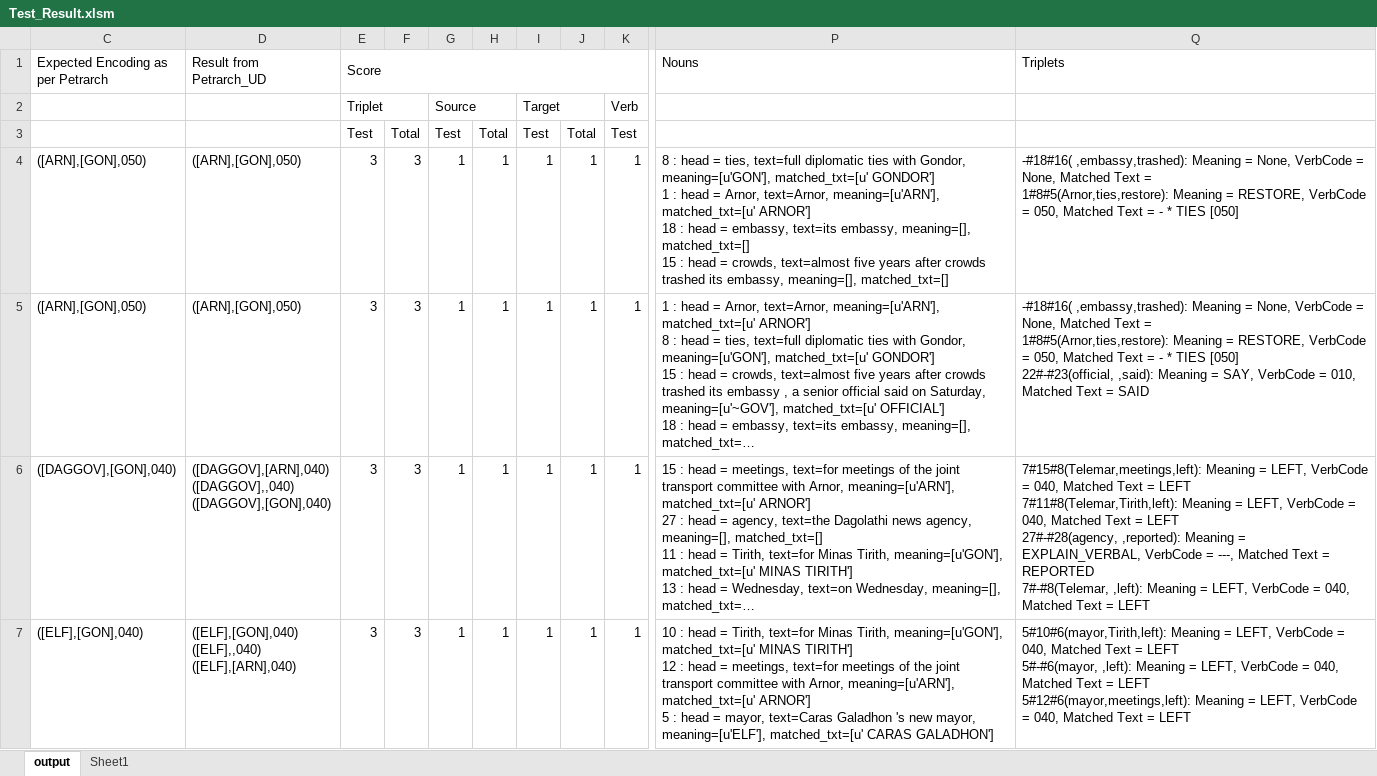
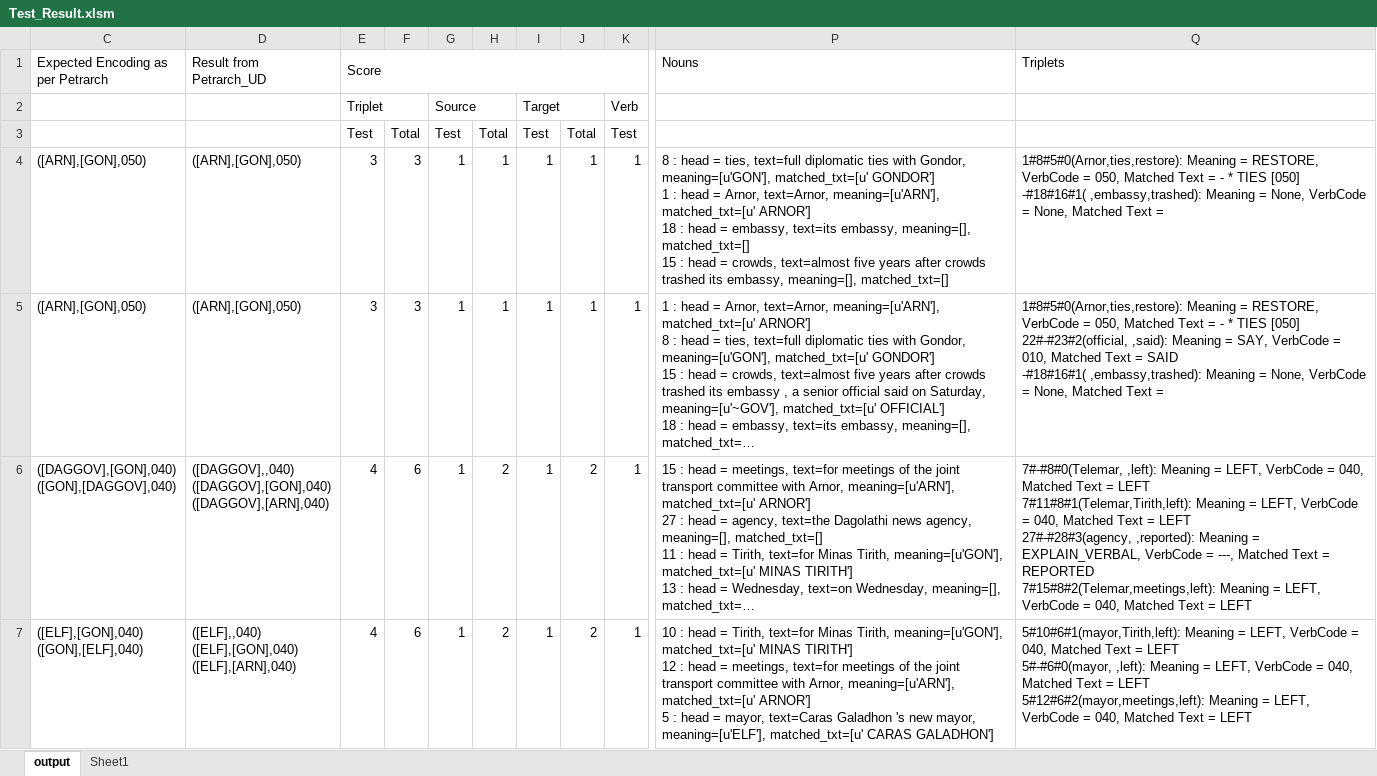
Before and after one commit to openeventdata/UniversalPetrarch, an Excel workbook: Test Suite/Test_Result.xlsm, sheet output, drawn as a sheet; only a part is shown, gaps mark what is left out; long unchanged cells end in …; values as stored, in another font and other column widths than the file's, no cell formats; charts and pictures not drawn; ↵ is a line break in a cell; the diff covers the shown part only; the diff names each change by its address in the sheet, - before the commit and + after, or states it on an @@ line.

```diff
--- a/Test Suite/Test_Result.xlsm (sheet output)
+++ b/Test Suite/Test_Result.xlsm (sheet output)
-Q4 (Triplets): -#18#16( ,embassy,trashed): Meaning = None, VerbCode = None, Matched Text = ↵ 1#8#5(Arnor,ties,restore): Meaning = RESTORE, VerbCode = 050, Matched Text = - * TIES [050]
+Q4 (Triplets): 1#8#5#0(Arnor,ties,restore): Meaning = RESTORE, VerbCode = 050, Matched Text = - * TIES [050] ↵ -#18#16#1( ,embassy,trashed): Meaning = None, VerbCode = None, Matched Text =
-Q5 (Triplets): -#18#16( ,embassy,trashed): Meaning = None, VerbCode = None, Matched Text = ↵ 1#8#5(Arnor,ties,restore): Meaning = RESTORE, VerbCode = 050, Matched Text = - * TIES [050] ↵ 22#-#23(official, ,said): Meaning = SAY, VerbCode = 010, Matched Text = SAID
+Q5 (Triplets): 1#8#5#0(Arnor,ties,restore): Meaning = RESTORE, VerbCode = 050, Matched Text = - * TIES [050] ↵ 22#-#23#2(official, ,said): Meaning = SAY, VerbCode = 010, Matched Text = SAID ↵ -#18#16#1( ,embassy,trashed): Meaning = None, VerbCode = None, Matched Text =
-C6: ([DAGGOV],[GON],040)
+C6: ([DAGGOV],[GON],040) ↵ ([GON],[DAGGOV],040)
-D6 (Result from Petrarch_UD): ([DAGGOV],[ARN],040) ↵ ([DAGGOV],,040) ↵ ([DAGGOV],[GON],040)
+D6 (Result from Petrarch_UD): ([DAGGOV],,040) ↵ ([DAGGOV],[GON],040) ↵ ([DAGGOV],[ARN],040)
-E6:E7 (Score): 3
+E6:E7 (Score): 4
-F6:F7: 3
+F6:F7: 6
-H6:H7: 1
+H6:H7: 2
-J6:J7: 1
+J6:J7: 2
-Q6 (Triplets): 7#15#8(Telemar,meetings,left): Meaning = LEFT, VerbCode = 040, Matched Text = LEFT ↵ 7#11#8(Telemar,Tirith,left): Meaning = LEFT, VerbCode = 040, Matched Text = LEFT ↵ 27#-#28(agency, ,reported): Meaning = EXPLAIN_VERBAL, VerbCode = ---, Matched Text = REPORTED ↵ 7#-#8(Telemar, ,left): Meaning =…
+Q6 (Triplets): 7#-#8#0(Telemar, ,left): Meaning = LEFT, VerbCode = 040, Matched Text = LEFT ↵ 7#11#8#1(Telemar,Tirith,left): Meaning = LEFT, VerbCode = 040, Matched Text = LEFT ↵ 27#-#28#3(agency, ,reported): Meaning = EXPLAIN_VERBAL, VerbCode = ---, Matched Text = REPORTED ↵ 7#15#8#2(Telemar,meetings,left): Meaning =…
-C7: ([ELF],[GON],040)
+C7: ([ELF],[GON],040) ↵ ([GON],[ELF],040)
-D7 (Result from Petrarch_UD): ([ELF],[GON],040) ↵ ([ELF],,040) ↵ ([ELF],[ARN],040)
+D7 (Result from Petrarch_UD): ([ELF],,040) ↵ ([ELF],[GON],040) ↵ ([ELF],[ARN],040)
-Q7 (Triplets): 5#10#6(mayor,Tirith,left): Meaning = LEFT, VerbCode = 040, Matched Text = LEFT ↵ 5#-#6(mayor, ,left): Meaning = LEFT, VerbCode = 040, Matched Text = LEFT ↵ 5#12#6(mayor,meetings,left): Meaning =…
+Q7 (Triplets): 5#10#6#1(mayor,Tirith,left): Meaning = LEFT, VerbCode = 040, Matched Text = LEFT ↵ 5#-#6#0(mayor, ,left): Meaning = LEFT, VerbCode = 040, Matched Text = LEFT ↵ 5#12#6#2(mayor,meetings,left): Meaning =…
```
Also changed, not shown: 482 edited cells elsewhere in this sheet, cell formats, charts or pictures, 2 other files.
